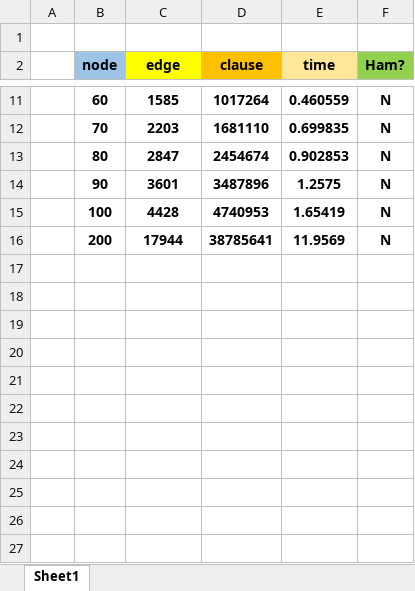
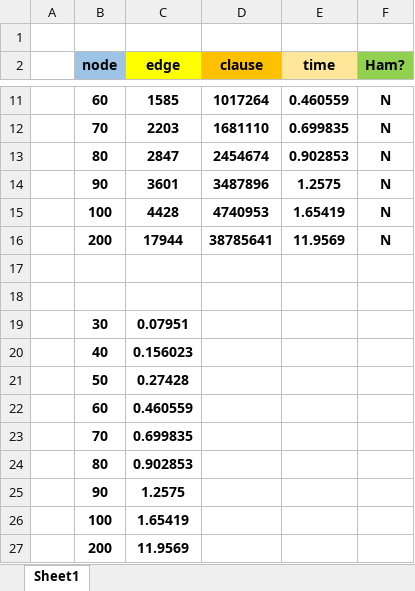
Before and after one commit to HHHUUUGGGOOO/Eulerian_Graph, an Excel workbook: schema/report.xlsx, sheet Sheet1, drawn as a sheet; only a part is shown, gaps mark what is left out; values as stored, in another font and other column widths than the file's, no borders; charts and pictures not drawn; the diff names each change by its address in the sheet, - before the commit and + after, or states it on an @@ line.

Commit message:
finish report

```diff
--- a/schema/report.xlsx (sheet Sheet1)
+++ b/schema/report.xlsx (sheet Sheet1)
+row 17: (empty)
+row 18: (empty)
+row 19:  | 30 | 0.07951
+row 20:  | 40 | 0.156023
+row 21:  | 50 | 0.27428
+row 22:  | 60 | 0.460559
+row 23:  | 70 | 0.699835
+row 24:  | 80 | 0.902853
+row 25:  | 90 | 1.2575
+row 26:  | 100 | 1.65419
+row 27:  | 200 | 11.9569
```
Also changed, not shown: charts or pictures, 2 other files.
